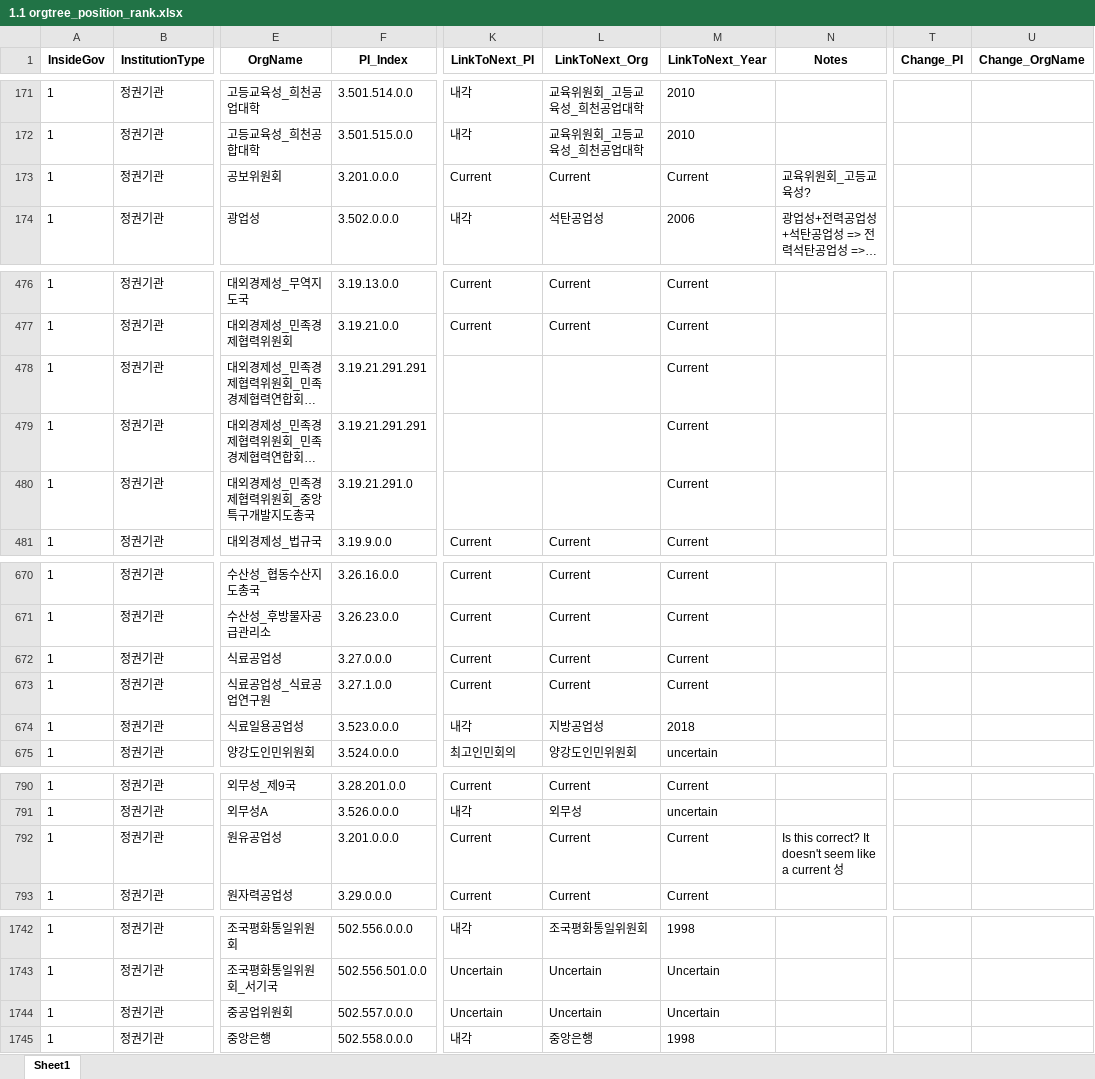
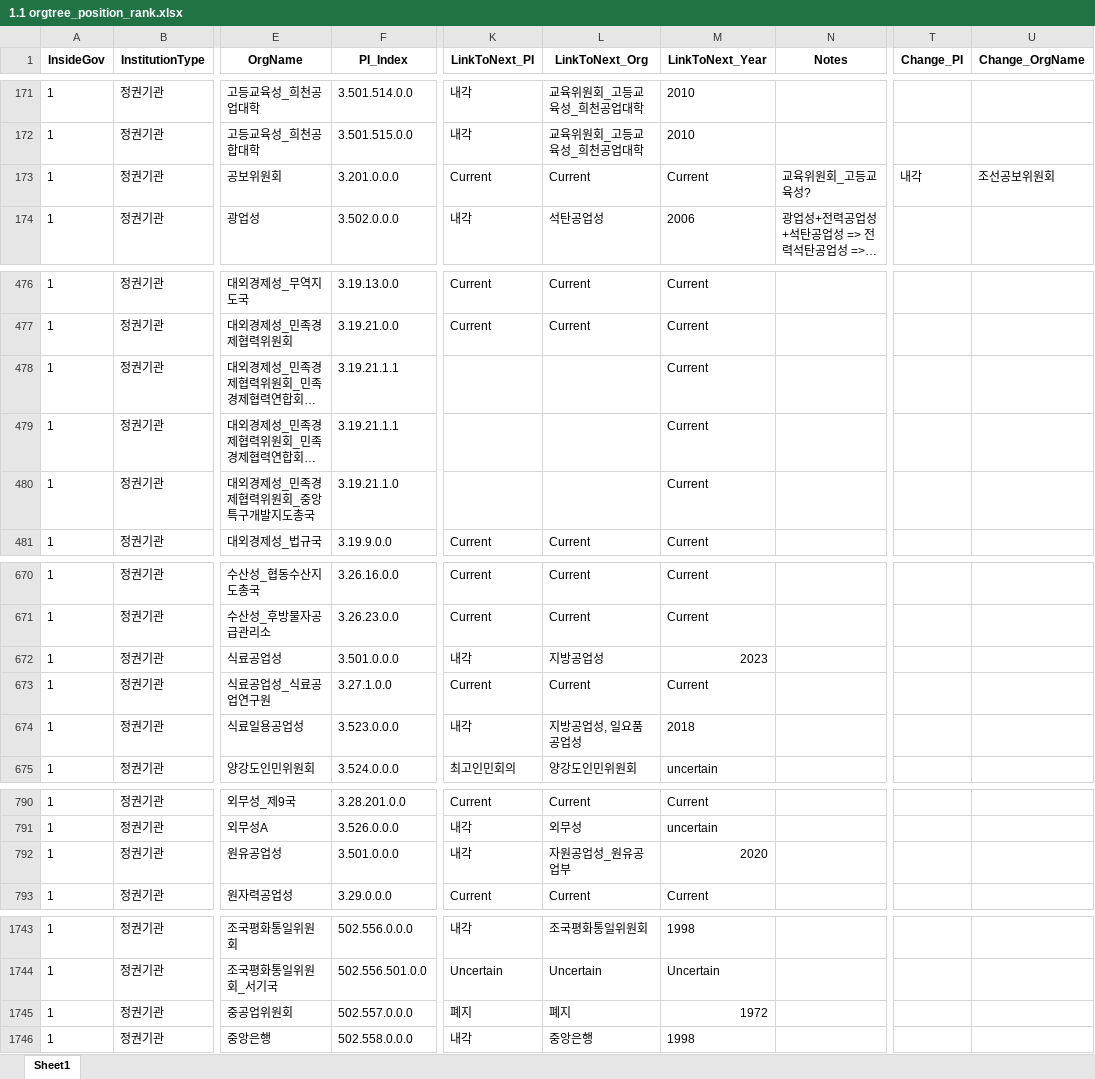
Before and after one commit to seouljake/nkelites, an Excel workbook: data/combined data/combined data - 1 cleaning/cleaning step 2 - career/2.7 orgtree position & rank/1.1 orgtree_position_rank.xlsx, sheet Sheet1, drawn as a sheet; only a part is shown, gaps mark what is left out; long unchanged cells end in …; values as stored, in another font and other column widths than the file's, no borders; addresses are those after the commit; the diff covers the shown part only; the diff names each change by its address in the sheet, - before the commit and + after, or states it on an @@ line.

```diff
--- a/data/combined data/combined data - 1 cleaning/cleaning step 2 - career/2.7 orgtree position & rank/1.1 orgtree_position_rank.xlsx (sheet Sheet1)
+++ b/data/combined data/combined data - 1 cleaning/cleaning step 2 - career/2.7 orgtree position & rank/1.1 orgtree_position_rank.xlsx (sheet Sheet1)
-T173 (Change_PI): (empty)
+T173 (Change_PI): 내각
-U173 (Change_OrgName): (empty)
+U173 (Change_OrgName): 조선공보위원회
-F478:F479 (PI_Index): 3.19.21.291.291
+F478:F479 (PI_Index): 3.19.21.1.1
-F480 (PI_Index): 3.19.21.291.0
+F480 (PI_Index): 3.19.21.1.0
-F672 (PI_Index): 3.27.0.0.0
+F672 (PI_Index): 3.501.0.0.0
-K672 (LinkToNext_PI): Current
+K672 (LinkToNext_PI): 내각
-L672 (LinkToNext_Org): Current
+L672 (LinkToNext_Org): 지방공업성
-M672 (LinkToNext_Year): Current
+M672 (LinkToNext_Year): 2023
-L674 (LinkToNext_Org): 지방공업성
+L674 (LinkToNext_Org): 지방공업성, 일요품공업성
-F792 (PI_Index): 3.201.0.0.0
+F792 (PI_Index): 3.501.0.0.0
-K792 (LinkToNext_PI): Current
+K792 (LinkToNext_PI): 내각
-L792 (LinkToNext_Org): Current
+L792 (LinkToNext_Org): 자원공업성_원유공업부
-M792 (LinkToNext_Year): Current
+M792 (LinkToNext_Year): 2020
-N792 (Notes): Is this correct? It doesn't seem like a current 성
+N792 (Notes): (empty)
-K1745 (LinkToNext_PI): Uncertain
+K1745 (LinkToNext_PI): 폐지
-L1745 (LinkToNext_Org): Uncertain
+L1745 (LinkToNext_Org): 폐지
-M1745 (LinkToNext_Year): Uncertain
+M1745 (LinkToNext_Year): 1972
```
Also changed, not shown: 1 added row and 26 edited cells elsewhere in this sheet, data/combined data/combined data - 1 cleaning/cleaning step 2 - career/2.7 orgtree position & rank/2.0_mismatch_정권_2_Jacob.xlsx.
